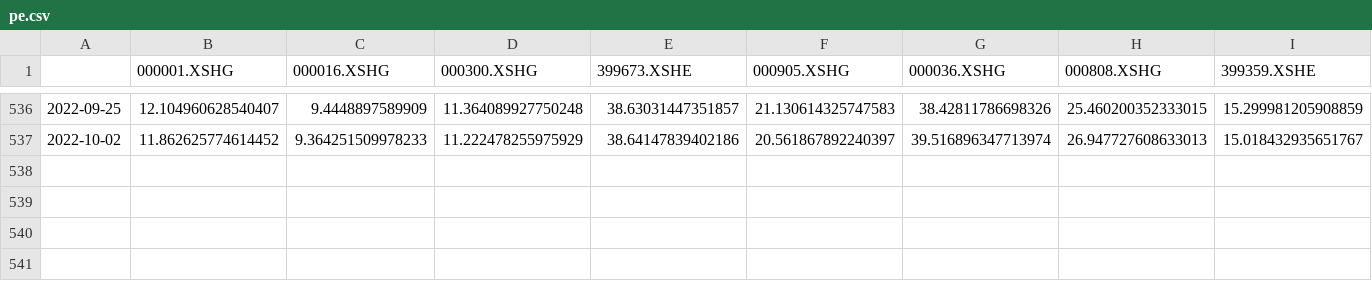
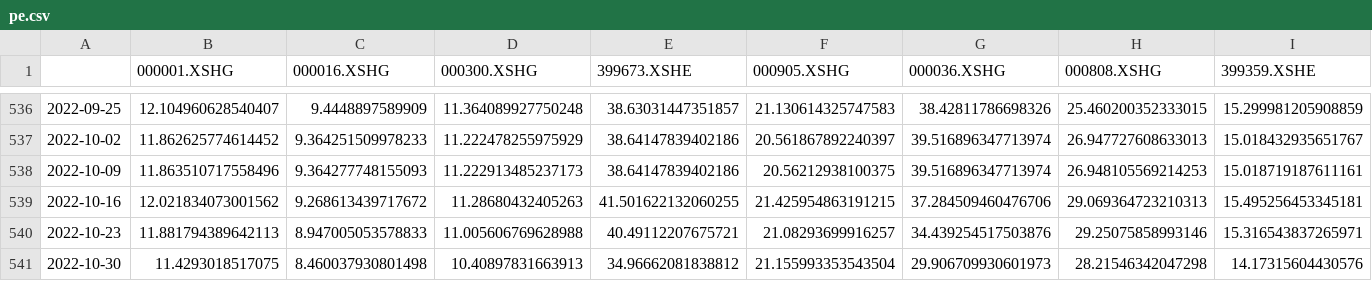
Before and after one commit to jasonbai/PE_dashboard, a CSV file: pe.csv, drawn as a sheet; only a part is shown, gaps mark what is left out; the diff names each change by its address in the sheet, - before the commit and + after, or states it on an @@ line.

Commit message:
update Oct. data

```diff
--- a/pe.csv
+++ b/pe.csv
+row 538: 2022-10-09 | 11.863510717558496 | 9.364277748155093 | 11.222913485237173 | 38.64147839402186 | 20.56212938100375 | 39.516896347713974 | 26.948105569214253 | 15.018719187611161
+row 539: 2022-10-16 | 12.021834073001562 | 9.268613439717672 | 11.28680432405263 | 41.501622132060255 | 21.425954863191215 | 37.284509460476706 | 29.069364723210313 | 15.495256453345181
+row 540: 2022-10-23 | 11.881794389642113 | 8.947005053578833 | 11.005606769628988 | 40.49112207675721 | 21.08293699916257 | 34.439254517503876 | 29.25075858993146 | 15.316543837265971
+row 541: 2022-10-30 | 11.4293018517075 | 8.460037930801498 | 10.40897831663913 | 34.96662081838812 | 21.155993353543504 | 29.906709930601973 | 28.21546342047298 | 14.17315604430576
```
Also changed, not shown: 1 other file.
